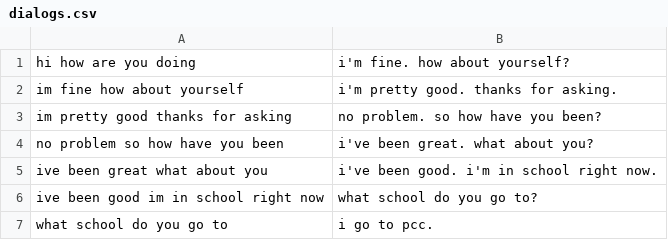
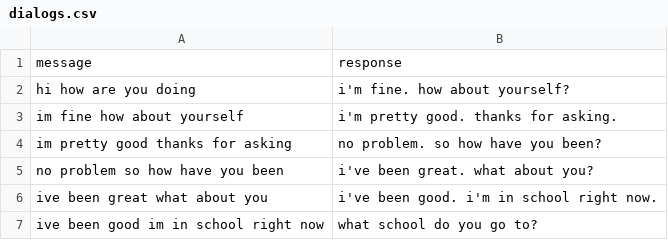
Before and after one commit to Rampage332/Agatha-event-bot, a CSV file: dialogs.csv, drawn as a sheet; only a part is shown; the shorter side is filled out with more unchanged rows.

Commit message:
Update dialogs.csv

```diff
--- a/dialogs.csv
+++ b/dialogs.csv
@@ -1 +1,2 @@
+message,response
 hi how are you doing,i'm fine. how about yourself?
```
